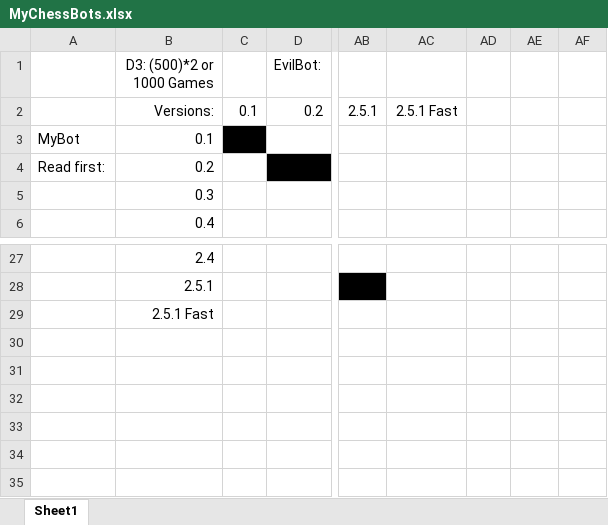
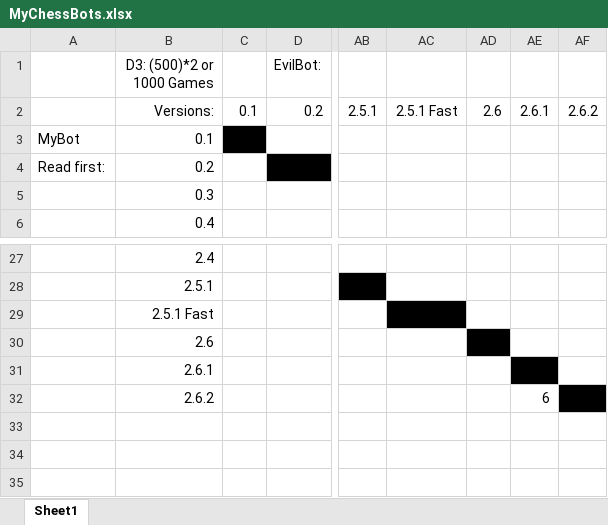
Before and after one commit to RohanDeBoss/Rohan_Chess_Bot, an Excel workbook: MyChessBots.xlsx, sheet Sheet1, drawn as a sheet; only a part is shown, gaps mark what is left out; values as stored, in another font and other column widths than the file's, no borders; conditional formats not drawn; rows hold the shown columns only; the diff names each change by its address in the sheet, - before the commit and + after, or states it on an @@ line.

```diff
--- a/MyChessBots.xlsx (sheet Sheet1)
+++ b/MyChessBots.xlsx (sheet Sheet1)
-AD2: (empty)
+AD2: 2.6
-AE2: (empty)
+AE2: 2.6.1
-AF2: (empty)
+AF2: 2.6.2
-AC29 fill: none
+AC29 fill: #000000
-B30 (D3: (500)*2 or 1000 Games): (empty)
+B30 (D3: (500)*2 or 1000 Games): 2.6
-AD30 fill: none
+AD30 fill: #000000
-B31 (D3: (500)*2 or 1000 Games): (empty)
+B31 (D3: (500)*2 or 1000 Games): 2.6.1
-AE31 fill: none
+AE31 fill: #000000
-row 32: (empty)
+row 32:  | 2.6.2 |  |  |  |  |  | 6
-AF32 fill: none
+AF32 fill: #000000
```
Also changed, not shown: 4 other files.
